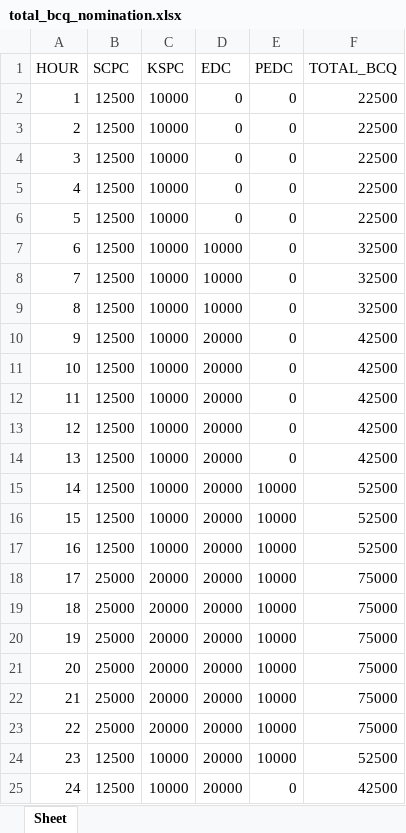
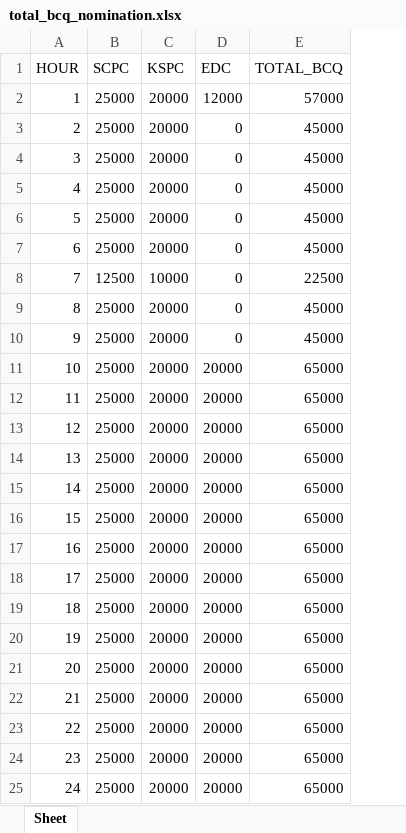
Before and after one commit to alyssuhlee/MORE_Energy_Trading_Dashboard, an Excel workbook: total_bcq_nomination.xlsx, sheet Sheet, drawn as a sheet; values as stored, in another font and other column widths than the file's, no borders; removed rows and columns are numbered as before the commit, all else as after; the diff names each change by its address in the sheet, - before the commit and + after, or states it on an @@ line.

Commit message:
Modified total bcq nomination Excel file

```diff
--- a/total_bcq_nomination.xlsx (sheet Sheet)
+++ b/total_bcq_nomination.xlsx (sheet Sheet)
-column E (PEDC), rows 2-25: 0 | 0 | 0 | 0 | 0 | 0 | 0 | 0 | 0 | 0 | 0 | 0 | 0 | 10000 | 10000 | 10000 | 10000 | 10000 | 10000 | 10000 | 10000 | 10000 | 10000 | 0
-B2:B7 (SCPC): 12500
+B2:B7 (SCPC): 25000
-C2:C7 (KSPC): 10000
+C2:C7 (KSPC): 20000
-D2 (EDC): 0
+D2 (EDC): 12000
-E2 (TOTAL_BCQ): 22500
+E2 (TOTAL_BCQ): 57000
-E3:E6 (TOTAL_BCQ): 22500
+E3:E6 (TOTAL_BCQ): 45000
-D7:D9 (EDC): 10000
+D7:D9 (EDC): 0
-E7 (TOTAL_BCQ): 32500
+E7 (TOTAL_BCQ): 45000
-E8 (TOTAL_BCQ): 32500
+E8 (TOTAL_BCQ): 22500
-B9:B17 (SCPC): 12500
+B9:B17 (SCPC): 25000
-C9:C17 (KSPC): 10000
+C9:C17 (KSPC): 20000
-E9 (TOTAL_BCQ): 32500
+E9 (TOTAL_BCQ): 45000
-D10 (EDC): 20000
+D10 (EDC): 0
-E10 (TOTAL_BCQ): 42500
+E10 (TOTAL_BCQ): 45000
-E11:E14 (TOTAL_BCQ): 42500
+E11:E14 (TOTAL_BCQ): 65000
-E15:E17 (TOTAL_BCQ): 52500
+E15:E17 (TOTAL_BCQ): 65000
-E18:E23 (TOTAL_BCQ): 75000
+E18:E23 (TOTAL_BCQ): 65000
-B24:B25 (SCPC): 12500
+B24:B25 (SCPC): 25000
-C24:C25 (KSPC): 10000
+C24:C25 (KSPC): 20000
-E24 (TOTAL_BCQ): 52500
+E24 (TOTAL_BCQ): 65000
-E25 (TOTAL_BCQ): 42500
+E25 (TOTAL_BCQ): 65000
```
